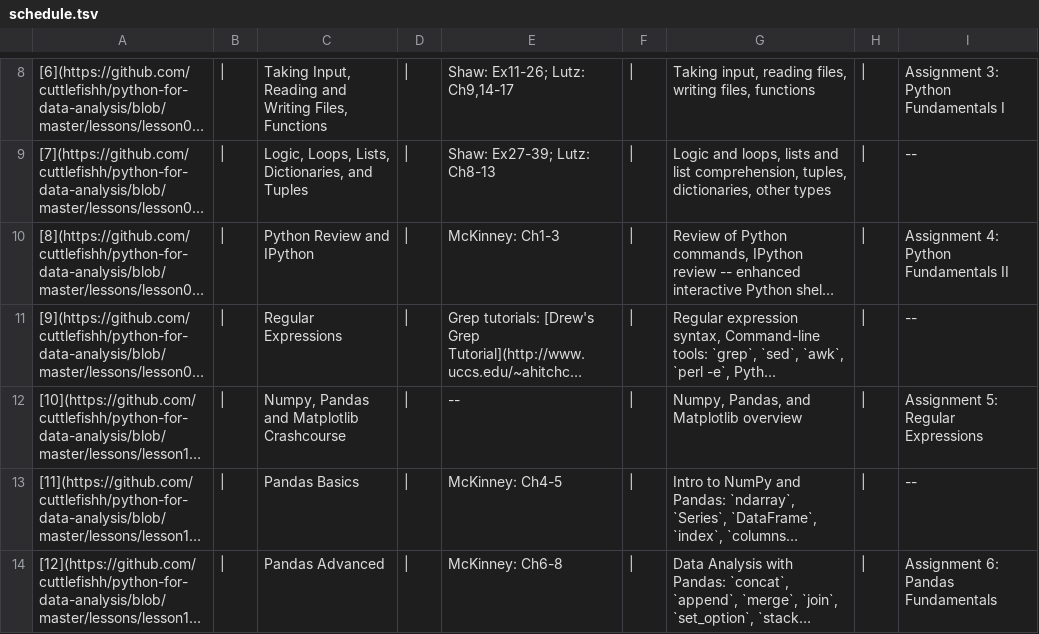
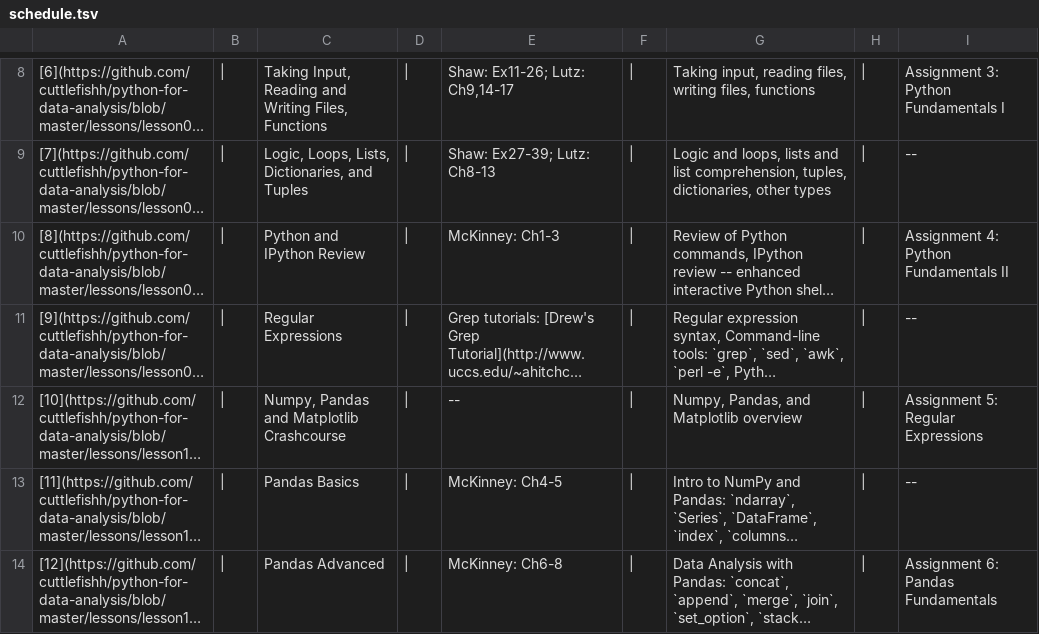
Before and after one commit to cuttlefishh/python-for-data-analysis, a TSV file: schedule.tsv, drawn as a sheet; only a part is shown, gaps mark what is left out; long unchanged cells end in …; the diff names each change by its address in the sheet, - before the commit and + after, or states it on an @@ line.

```diff
--- a/schedule.tsv
+++ b/schedule.tsv
-C10: Python Review and IPython
+C10: Python and IPython Review
```
Also changed, not shown: 2 other files.
